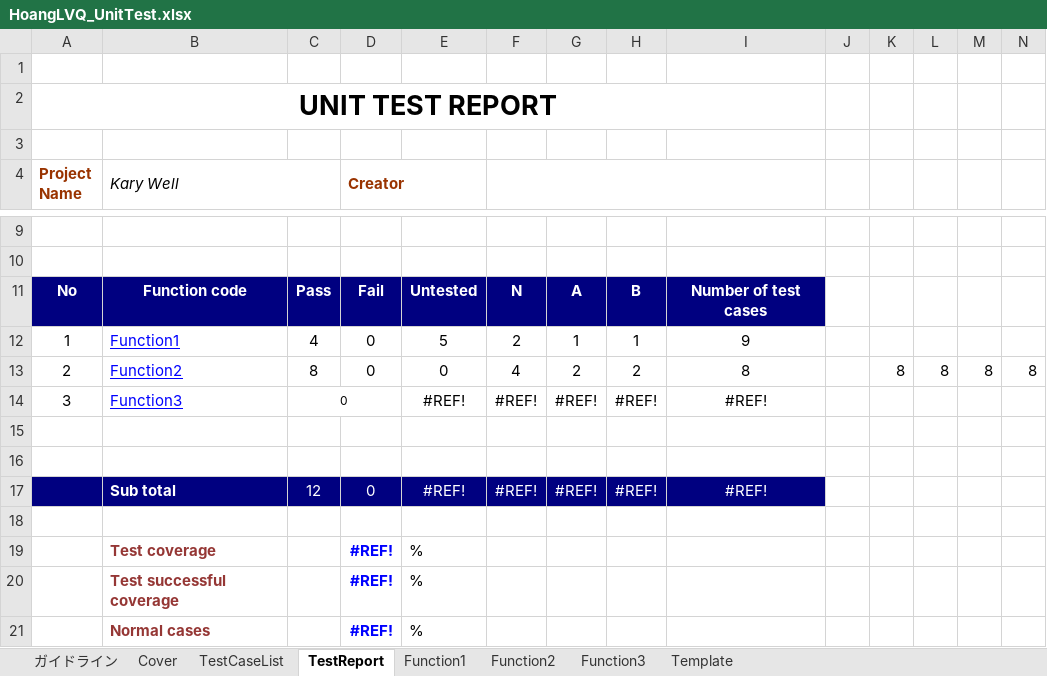
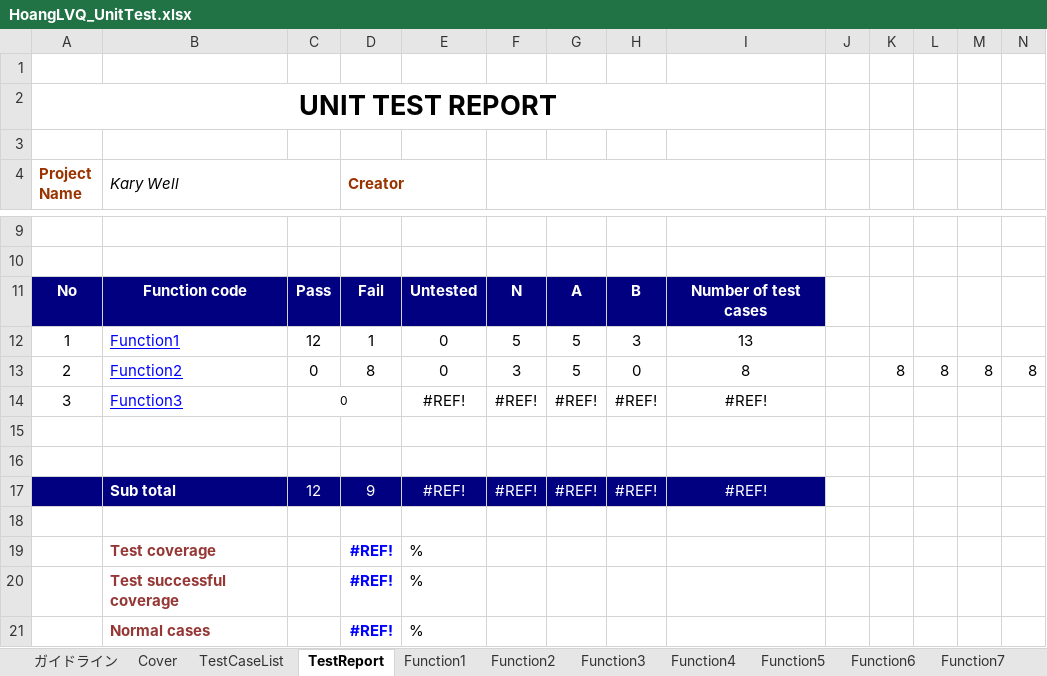
Before and after one commit to HoangLVQ1204/Capstone_Project_3S, an Excel workbook: Develop/Users/HoangLVQ/HoangLVQ_UnitTest.xlsx, sheet TestReport, drawn as a sheet; only a part is shown, gaps mark what is left out; values as stored, in another font and other column widths than the file's, no borders; charts and pictures not drawn; removed rows and columns are numbered as before the commit, all else as after; the diff names each change by its address in the sheet, - before the commit and + after, or states it on an @@ line.

Commit message:
Add unit test for socket on server

```diff
--- a/Develop/Users/HoangLVQ/HoangLVQ_UnitTest.xlsx (sheet TestReport)
+++ b/Develop/Users/HoangLVQ/HoangLVQ_UnitTest.xlsx (sheet TestReport)
+sheet tab: Function4
+sheet tab: Function5
+sheet tab: Function6
+sheet tab: Function7
-row 12: 1 | Function1 | 4 | 0 | 5 | 2 | 1 | 1 | 9
+row 12: 1 | Function1 | 12 | 1 | 0 | 5 | 5 | 3 | 13
-C13: 8
+C13: 0
-D13 (Creator): 0
+D13 (Creator): 8
-F13: 4
+F13: 3
-G13: 2
+G13: 5
-H13: 2
+H13: 0
-D17 (Creator): 0
+D17 (Creator): 9
```
Also changed, not shown: sheet Function3, sheet Function2, sheet Function1, sheet TestCaseList, other sheet tabs, charts or pictures, 4 other files.
